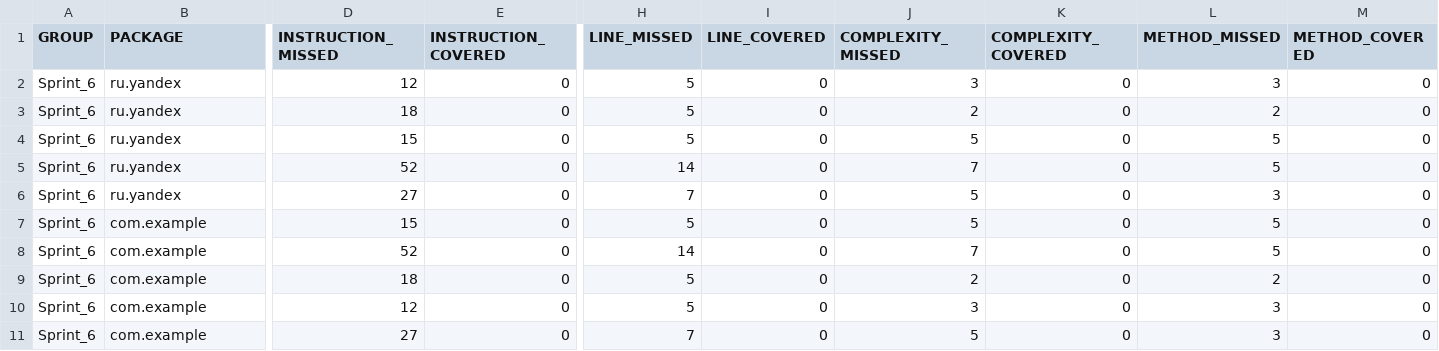
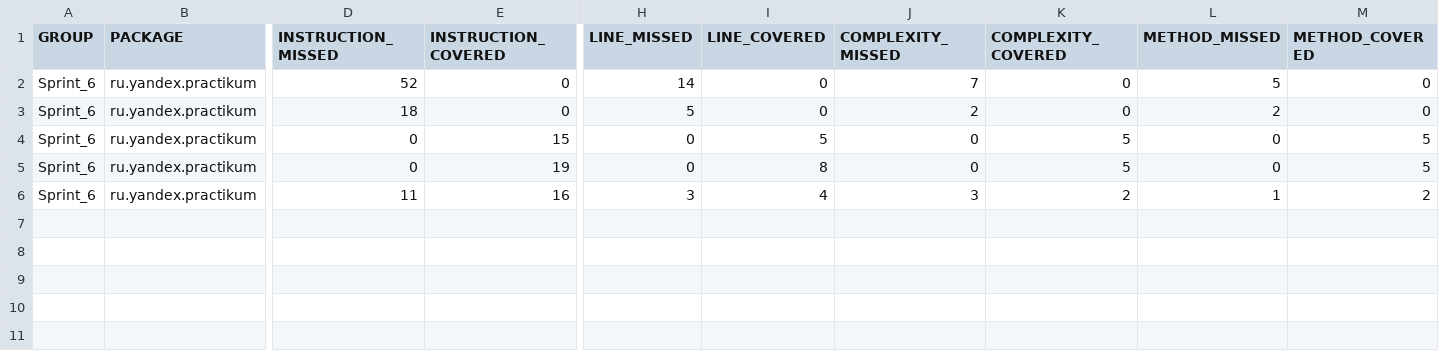
Before and after one commit to DavidSD17/qa_java, a CSV file: target/site/jacoco/jacoco.csv, drawn as a sheet; only a part is shown, gaps mark what is left out; removed rows and columns are numbered as before the commit, all else as after; rows hold the shown columns only; the diff names each change by its address in the sheet, - before the commit and + after, or states it on an @@ line.

```diff
--- a/target/site/jacoco/jacoco.csv
+++ b/target/site/jacoco/jacoco.csv
-row 2: Sprint_6 | ru.yandex | 12 | 0 | 5 | 0 | 3 | 0 | 3 | 0
-row 3: Sprint_6 | ru.yandex | 18 | 0 | 5 | 0 | 2 | 0 | 2 | 0
-row 4: Sprint_6 | ru.yandex | 15 | 0 | 5 | 0 | 5 | 0 | 5 | 0
-B2 (PACKAGE): ru.yandex
+B2 (PACKAGE): ru.yandex.practikum
-row 6: Sprint_6 | ru.yandex | 27 | 0 | 7 | 0 | 5 | 0 | 3 | 0
-row 7: Sprint_6 | com.example | 15 | 0 | 5 | 0 | 5 | 0 | 5 | 0
-row 8: Sprint_6 | com.example | 52 | 0 | 14 | 0 | 7 | 0 | 5 | 0
-B3 (PACKAGE): com.example
+B3 (PACKAGE): ru.yandex.practikum
+row 4: Sprint_6 | ru.yandex.practikum | 0 | 15 | 0 | 5 | 0 | 5 | 0 | 5
-B5 (PACKAGE): com.example
+B5 (PACKAGE): ru.yandex.practikum
-D5 (INSTRUCTION_MISSED): 12
+D5 (INSTRUCTION_MISSED): 0
-E5 (INSTRUCTION_COVERED): 0
+E5 (INSTRUCTION_COVERED): 19
-H5 (LINE_MISSED): 5
+H5 (LINE_MISSED): 0
-I5 (LINE_COVERED): 0
+I5 (LINE_COVERED): 8
-J5 (COMPLEXITY_MISSED): 3
+J5 (COMPLEXITY_MISSED): 0
-K5 (COMPLEXITY_COVERED): 0
+K5 (COMPLEXITY_COVERED): 5
-L5 (METHOD_MISSED): 3
+L5 (METHOD_MISSED): 0
-M5 (METHOD_COVERED): 0
+M5 (METHOD_COVERED): 5
-row 11: Sprint_6 | com.example | 27 | 0 | 7 | 0 | 5 | 0 | 3 | 0
+row 6: Sprint_6 | ru.yandex.practikum | 11 | 16 | 3 | 4 | 3 | 2 | 1 | 2
```
Also changed, not shown: 15 other files.
